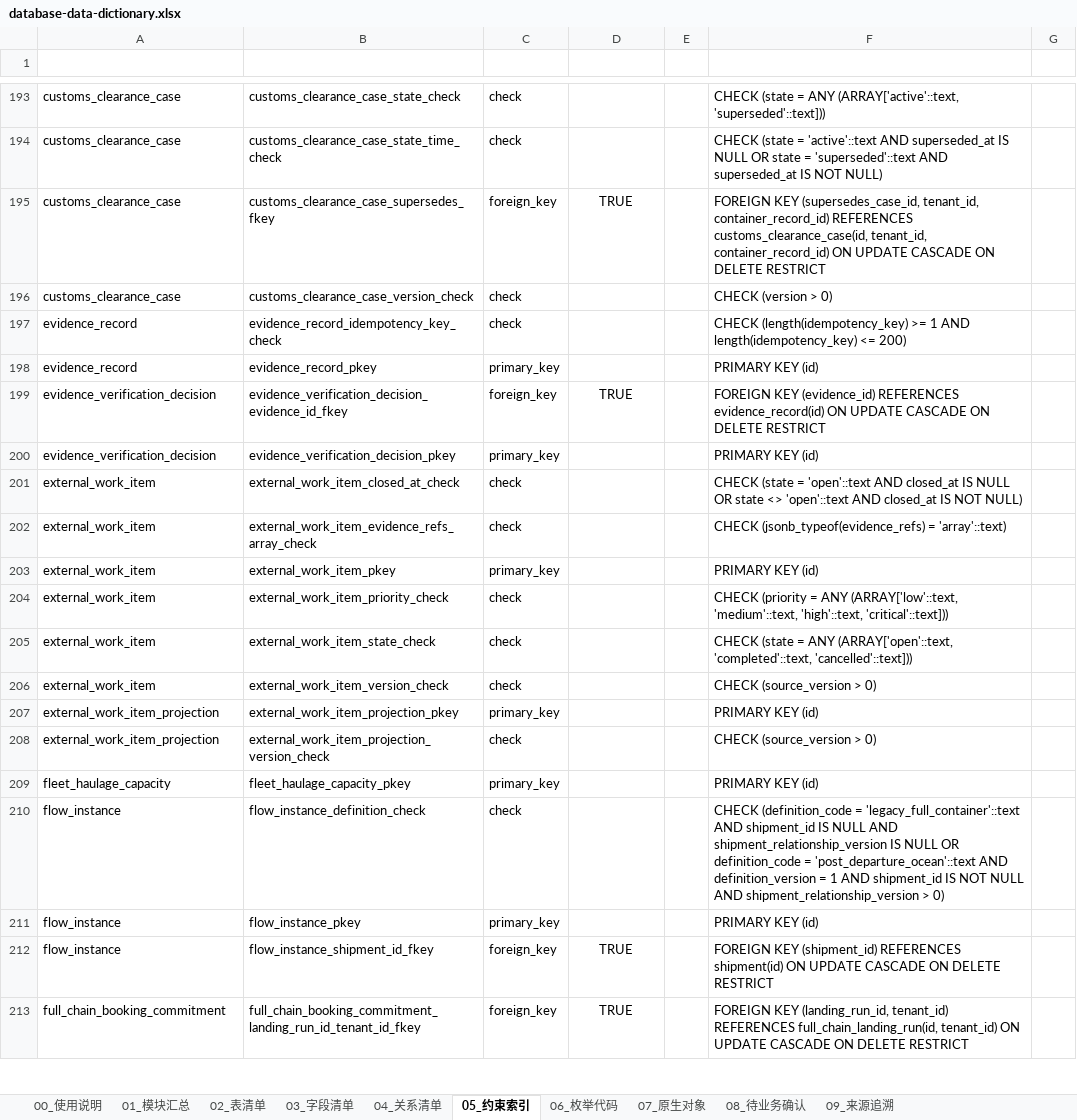
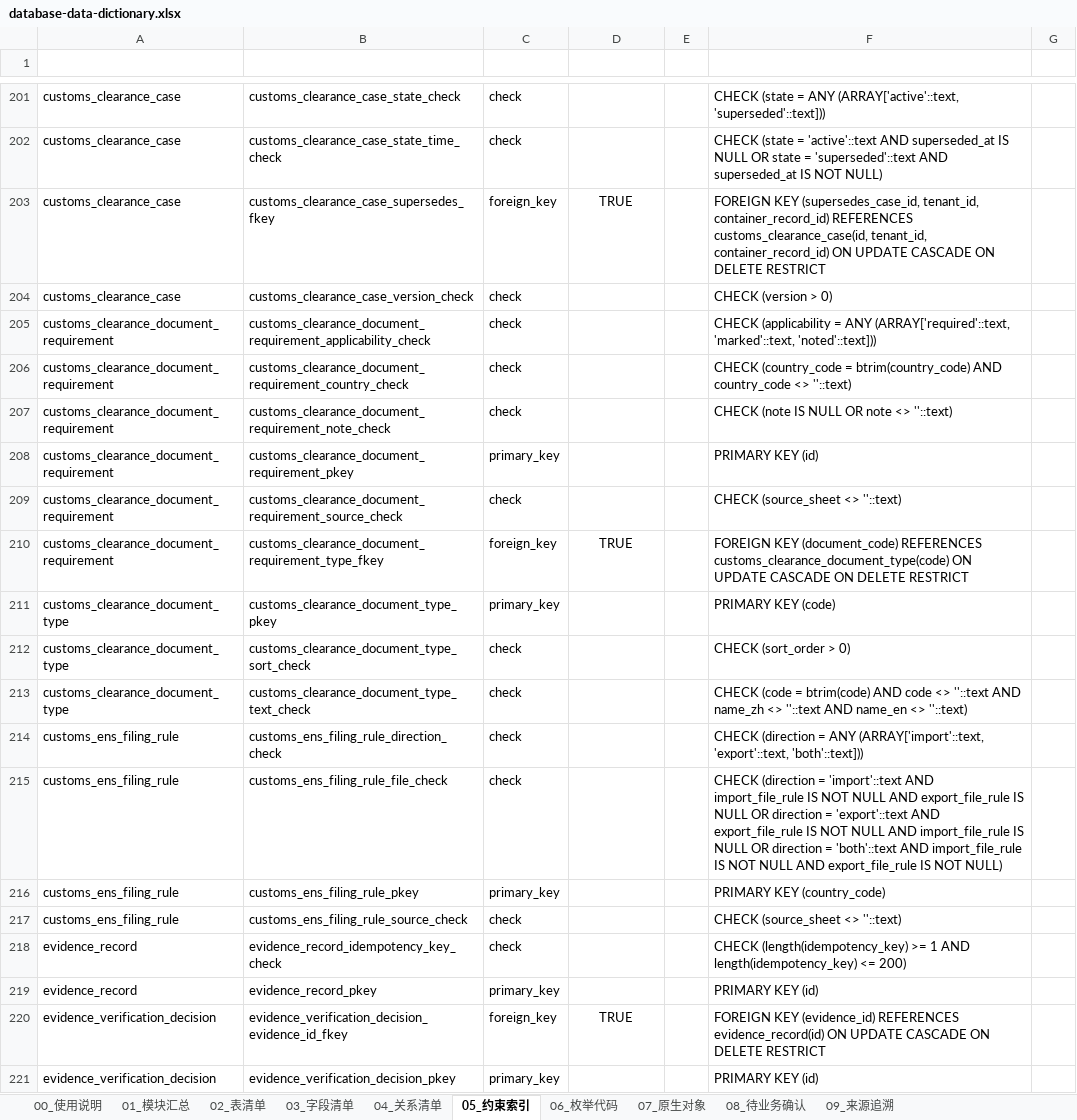
Before and after one commit to adooper-liu/Logixs, an Excel workbook: database/dictionary/database-data-dictionary.xlsx, sheet 05_约束索引, drawn as a sheet; only a part is shown, gaps mark what is left out; the shorter side is filled out with more unchanged rows; values as stored, in another font and other column widths than the file's, no borders; table styles not drawn; the diff covers the shown part only; the diff names each change by its address in the sheet, - before the commit and + after, or states it on an @@ line.

Commit message:
feat(ocean): add coordination surfaces and preserve review retries
Connect ocean task collaboration and AI assistance, surface available risk signals, and preserve idempotent receipts after source supersession. Refresh dictionary artifacts, task notes, and the workbench slice command.

Checkpoint requested by owner. Ocean API tests pass (21/21); workbench tests remain 20/21 with the temporary date/attachment notice assertion failing. Final review and business acceptance remain open.

```diff
--- a/database/dictionary/database-data-dictionary.xlsx (sheet 05_约束索引)
+++ b/database/dictionary/database-data-dictionary.xlsx (sheet 05_约束索引)
+row 205: customs_clearance_document_requirement | customs_clearance_document_requirement_applicability_check | check |  |  | CHECK (applicability = ANY (ARRAY['required'::text, 'marked'::text, 'noted'::text]))
+row 206: customs_clearance_document_requirement | customs_clearance_document_requirement_country_check | check |  |  | CHECK (country_code = btrim(country_code) AND country_code <> ''::text)
+row 207: customs_clearance_document_requirement | customs_clearance_document_requirement_note_check | check |  |  | CHECK (note IS NULL OR note <> ''::text)
+row 208: customs_clearance_document_requirement | customs_clearance_document_requirement_pkey | primary_key |  |  | PRIMARY KEY (id)
+row 209: customs_clearance_document_requirement | customs_clearance_document_requirement_source_check | check |  |  | CHECK (source_sheet <> ''::text)
+row 210: customs_clearance_document_requirement | customs_clearance_document_requirement_type_fkey | foreign_key | TRUE |  | FOREIGN KEY (document_code) REFERENCES customs_clearance_document_type(code) ON UPDATE CASCADE ON DELETE RESTRICT
+row 211: customs_clearance_document_type | customs_clearance_document_type_pkey | primary_key |  |  | PRIMARY KEY (code)
+row 212: customs_clearance_document_type | customs_clearance_document_type_sort_check | check |  |  | CHECK (sort_order > 0)
+row 213: customs_clearance_document_type | customs_clearance_document_type_text_check | check |  |  | CHECK (code = btrim(code) AND code <> ''::text AND name_zh <> ''::text AND name_en <> ''::text)
+row 214: customs_ens_filing_rule | customs_ens_filing_rule_direction_check | check |  |  | CHECK (direction = ANY (ARRAY['import'::text, 'export'::text, 'both'::text]))
+row 215: customs_ens_filing_rule | customs_ens_filing_rule_file_check | check |  |  | CHECK (direction = 'import'::text AND import_file_rule IS NOT NULL AND export_file_rule IS NULL OR direction = 'export'::text AND export_file_rule IS NOT NULL AND import_file_rule IS NULL OR direction = 'both'::text AND import_file_rule IS NOT NULL AND export_file_rule IS NOT NULL)
+row 216: customs_ens_filing_rule | customs_ens_filing_rule_pkey | primary_key |  |  | PRIMARY KEY (country_code)
+row 217: customs_ens_filing_rule | customs_ens_filing_rule_source_check | check |  |  | CHECK (source_sheet <> ''::text)
```
Also changed, not shown: 63 added rows elsewhere in this sheet, sheet 03_字段清单, sheet 08_待业务确认, sheet 04_关系清单, sheet 02_表清单, sheet 07_原生对象, sheet 01_模块汇总, 2 more sheets, 13 other files.
